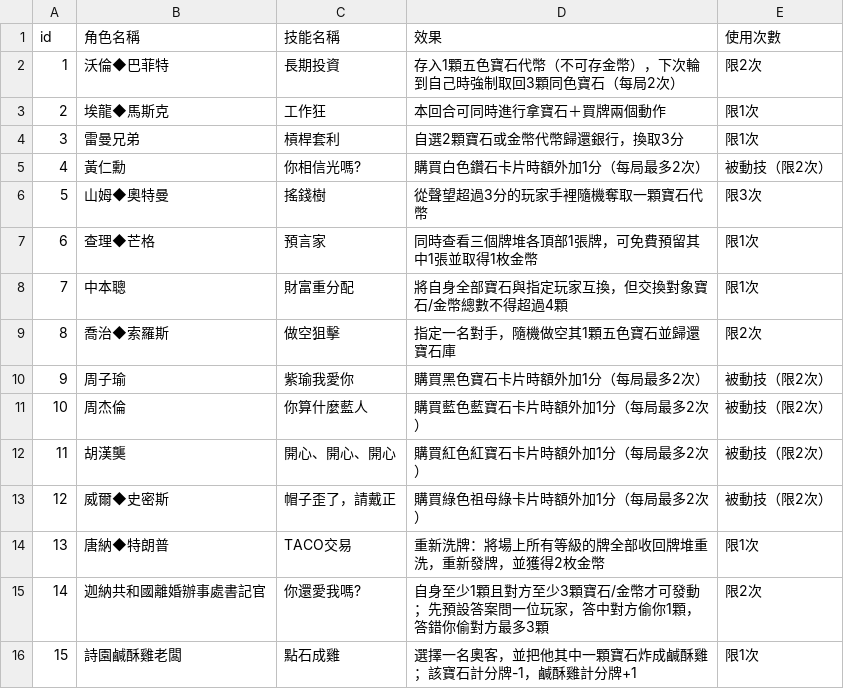
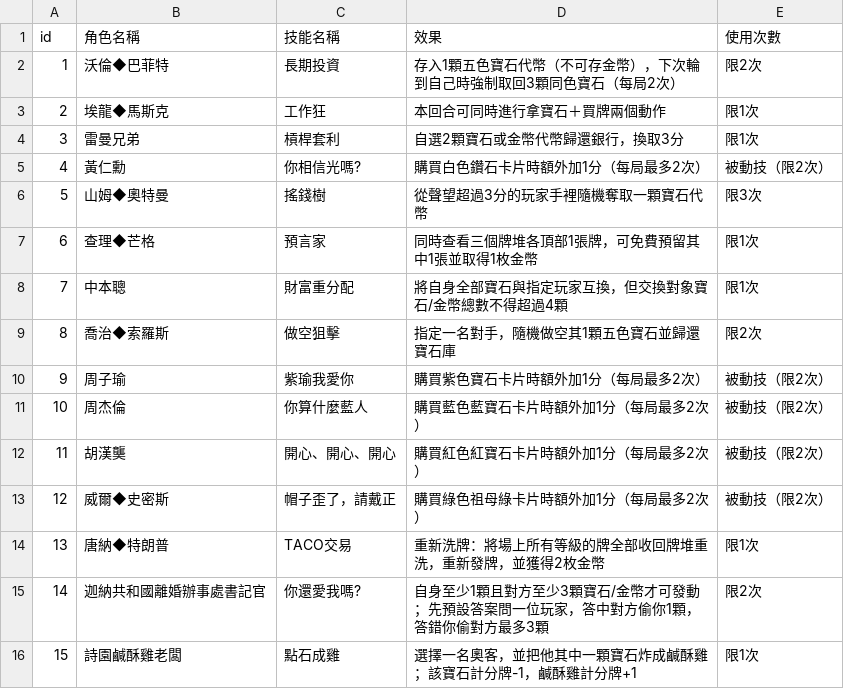
Before and after one commit to huang43/Splendor, a CSV file: heros.csv, drawn as a sheet.

```diff
--- a/heros.csv
+++ b/heros.csv
@@ -9,3 +9,3 @@ id,角色名稱,技能名稱,效果,使用次數
 8,喬治◆索羅斯,做空狙擊,指定一名對手，隨機做空其1顆五色寶石並歸還寶石庫,限2次
-9,周子瑜,紫瑜我愛你,購買黑色寶石卡片時額外加1分（每局最多2次）,被動技（限2次）
+9,周子瑜,紫瑜我愛你,購買紫色寶石卡片時額外加1分（每局最多2次）,被動技（限2次）
 10,周杰倫,你算什麼藍人,購買藍色藍寶石卡片時額外加1分（每局最多2次）,被動技（限2次）
```
Also changed, not shown: 2 other files.
